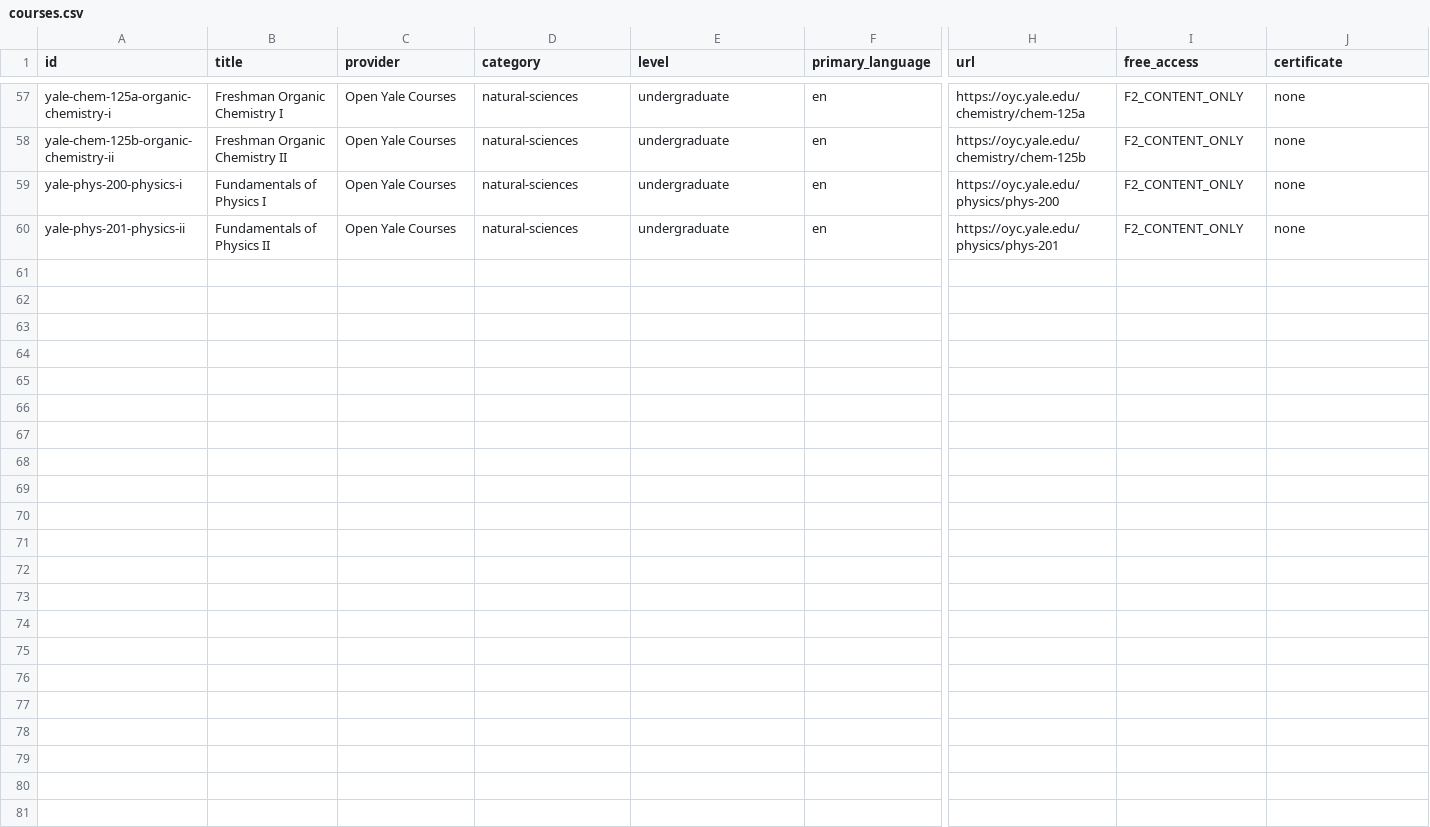
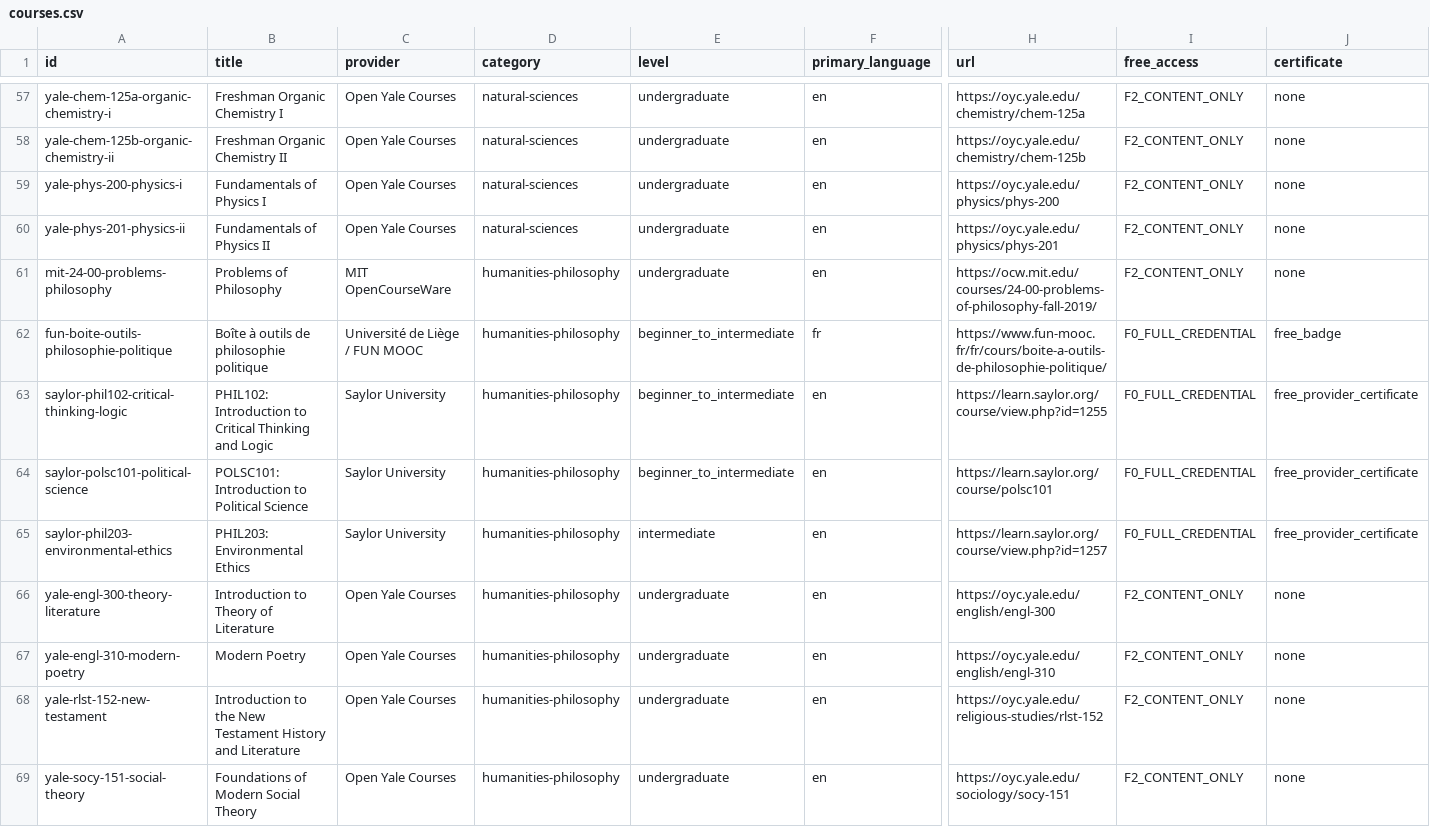
Before and after one commit to Blackspirits/open-learning-index, a CSV file: data/courses.csv, drawn as a sheet; only a part is shown, gaps mark what is left out; rows hold the shown columns only; the diff names each change by its address in the sheet, - before the commit and + after, or states it on an @@ line.

Commit message:
data: regenerate canonical CSV

```diff
--- a/data/courses.csv
+++ b/data/courses.csv
+row 61: mit-24-00-problems-philosophy | Problems of Philosophy | MIT OpenCourseWare | humanities-philosophy | undergraduate | en | https://ocw.mit.edu/courses/24-00-problems-of-philosophy-fall-2019/ | F2_CONTENT_ONLY | none
+row 62: fun-boite-outils-philosophie-politique | Boîte à outils de philosophie politique | Université de Liège / FUN MOOC | humanities-philosophy | beginner_to_intermediate | fr | https://www.fun-mooc.fr/fr/cours/boite-a-outils-de-philosophie-politique/ | F0_FULL_CREDENTIAL | free_badge
+row 63: saylor-phil102-critical-thinking-logic | PHIL102: Introduction to Critical Thinking and Logic | Saylor University | humanities-philosophy | beginner_to_intermediate | en | https://learn.saylor.org/course/view.php?id=1255 | F0_FULL_CREDENTIAL | free_provider_certificate
+row 64: saylor-polsc101-political-science | POLSC101: Introduction to Political Science | Saylor University | humanities-philosophy | beginner_to_intermediate | en | https://learn.saylor.org/course/polsc101 | F0_FULL_CREDENTIAL | free_provider_certificate
+row 65: saylor-phil203-environmental-ethics | PHIL203: Environmental Ethics | Saylor University | humanities-philosophy | intermediate | en | https://learn.saylor.org/course/view.php?id=1257 | F0_FULL_CREDENTIAL | free_provider_certificate
+row 66: yale-engl-300-theory-literature | Introduction to Theory of Literature | Open Yale Courses | humanities-philosophy | undergraduate | en | https://oyc.yale.edu/english/engl-300 | F2_CONTENT_ONLY | none
+row 67: yale-engl-310-modern-poetry | Modern Poetry | Open Yale Courses | humanities-philosophy | undergraduate | en | https://oyc.yale.edu/english/engl-310 | F2_CONTENT_ONLY | none
+row 68: yale-rlst-152-new-testament | Introduction to the New Testament History and Literature | Open Yale Courses | humanities-philosophy | undergraduate | en | https://oyc.yale.edu/religious-studies/rlst-152 | F2_CONTENT_ONLY | none
+row 69: yale-socy-151-social-theory | Foundations of Modern Social Theory | Open Yale Courses | humanities-philosophy | undergraduate | en | https://oyc.yale.edu/sociology/socy-151 | F2_CONTENT_ONLY | none
```
